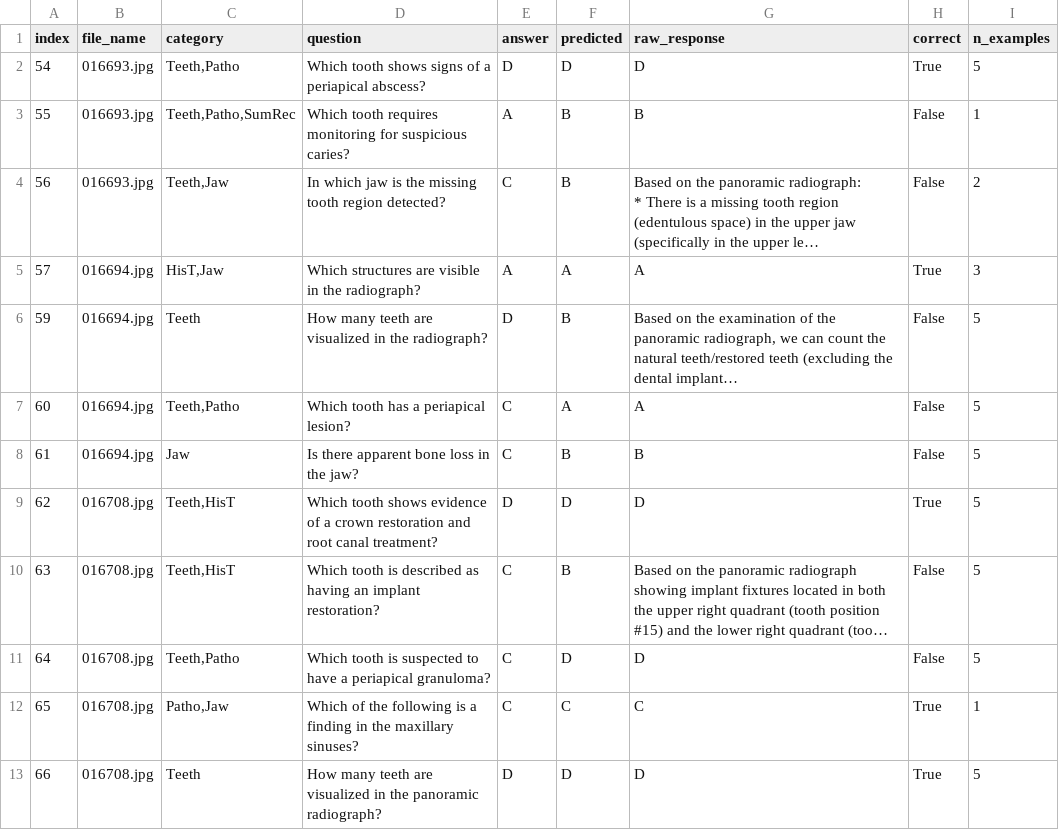
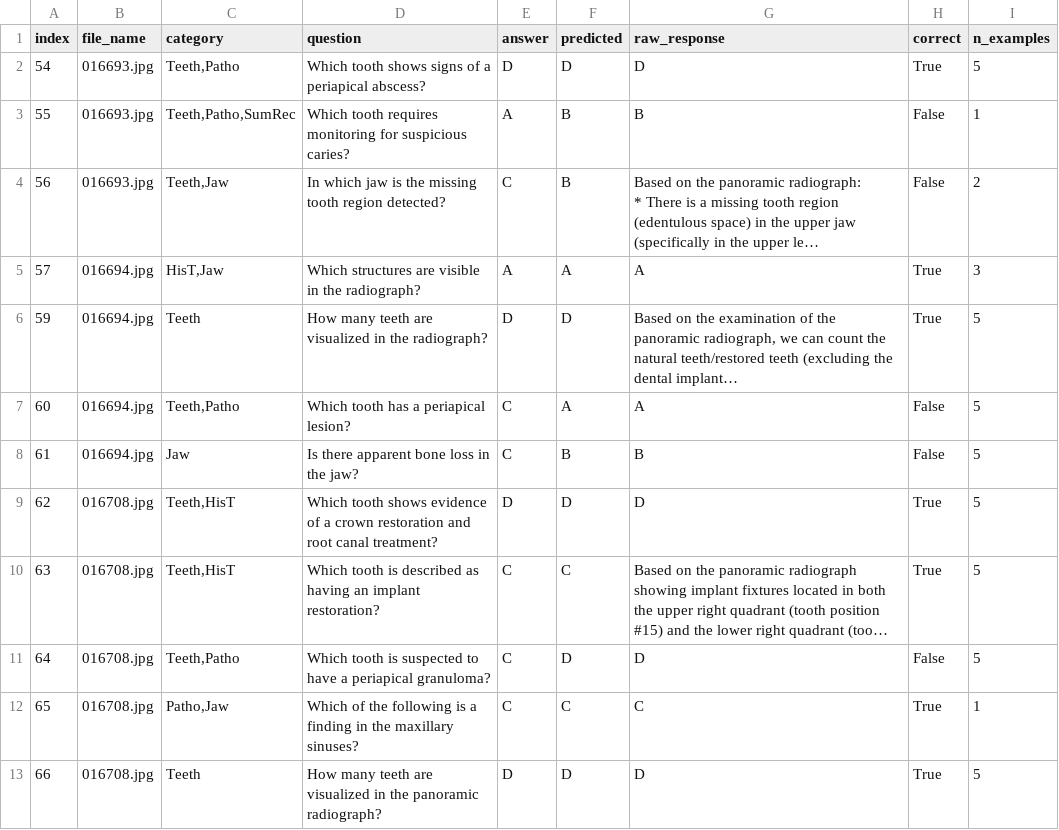
Before and after one commit to leostuy2028/dental, a CSV file: results/nshot/closed_gemini-3.5-flash_k5_cleanshuf_think0.csv, drawn as a sheet; only a part is shown; long unchanged cells end in …; the diff covers the shown part only; the diff names each change by its address in the sheet, - before the commit and + after, or states it on an @@ line.

```diff
--- a/results/nshot/closed_gemini-3.5-flash_k5_cleanshuf_think0.csv
+++ b/results/nshot/closed_gemini-3.5-flash_k5_cleanshuf_think0.csv
-F6 (predicted): B
+F6 (predicted): D
-H6 (correct): False
+H6 (correct): True
-F10 (predicted): B
+F10 (predicted): C
-H10 (correct): False
+H10 (correct): True
```
Also changed, not shown: 19 edited cells elsewhere in this file, results/nshot/closed_gemini-3.5-flash_k0_cleanshuf_think0.csv, results/nshot/closed_gemini-3.5-flash_k1_cleanshuf_think0.csv, 29 other files.
